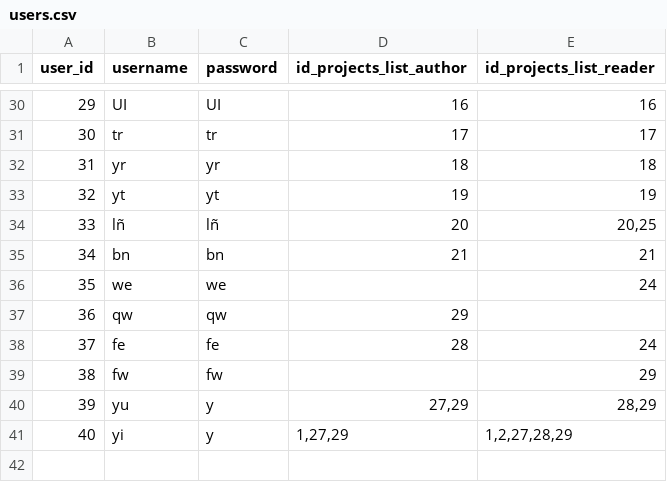
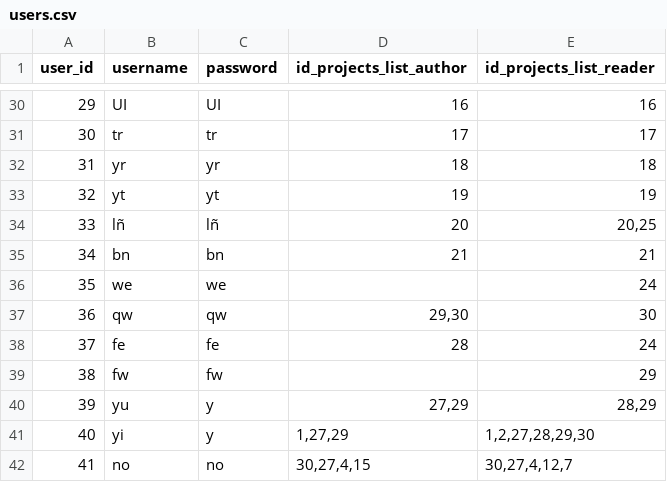
Before and after one commit to german-arroyo-moreno/mapslab-flask, a CSV file: static/data/users.csv, drawn as a sheet; only a part is shown, gaps mark what is left out.

```diff
--- a/static/data/users.csv
+++ b/static/data/users.csv
@@ -36,3 +36,3 @@ user_id;username;password;id_projects_list_author;id_projects_list_reader
 35;we;we;;24
-36;qw;qw;29;
+36;qw;qw;29,30;30
 37;fe;fe;28;24
@@ -40,2 +40,3 @@ user_id;username;password;id_projects_list_author;id_projects_list_reader
 39;yu;y;27,29;28,29
-40;yi;y;1,27,29;1,2,27,28,29
+40;yi;y;1,27,29;1,2,27,28,29,30
+41;no;no;30,27,4,15;30,27,4,12,7
```
Also changed, not shown: static/data/artwork.csv, 2 other files.
